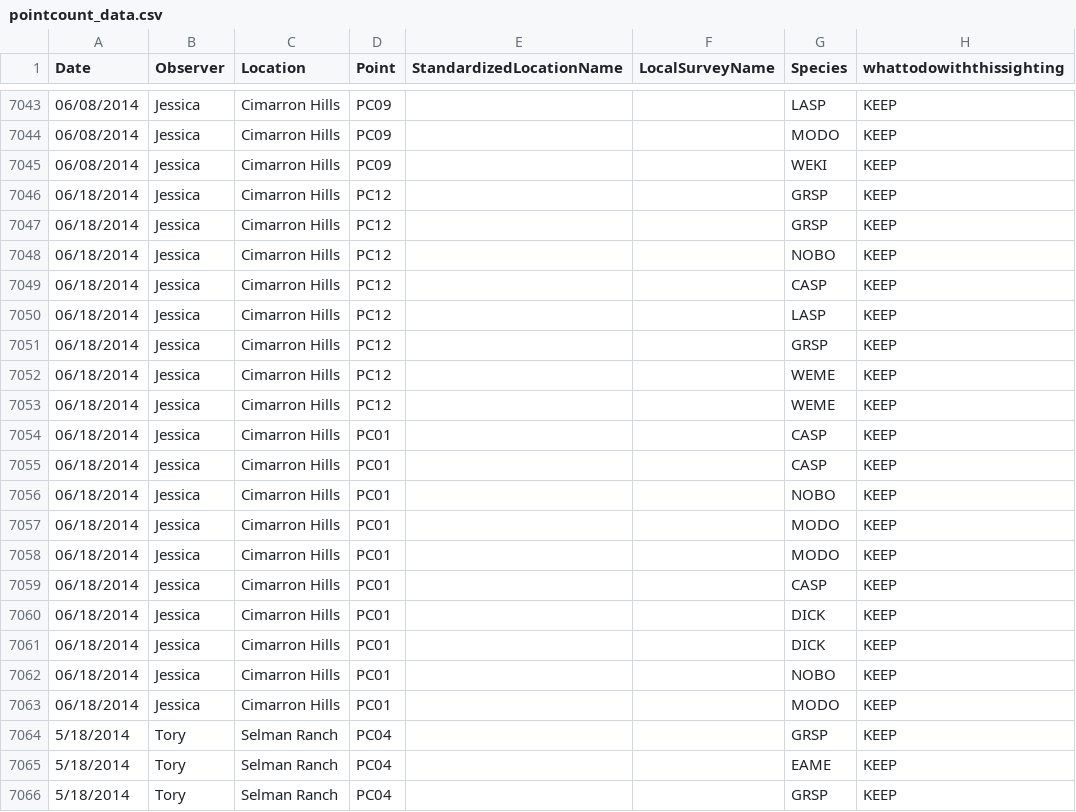
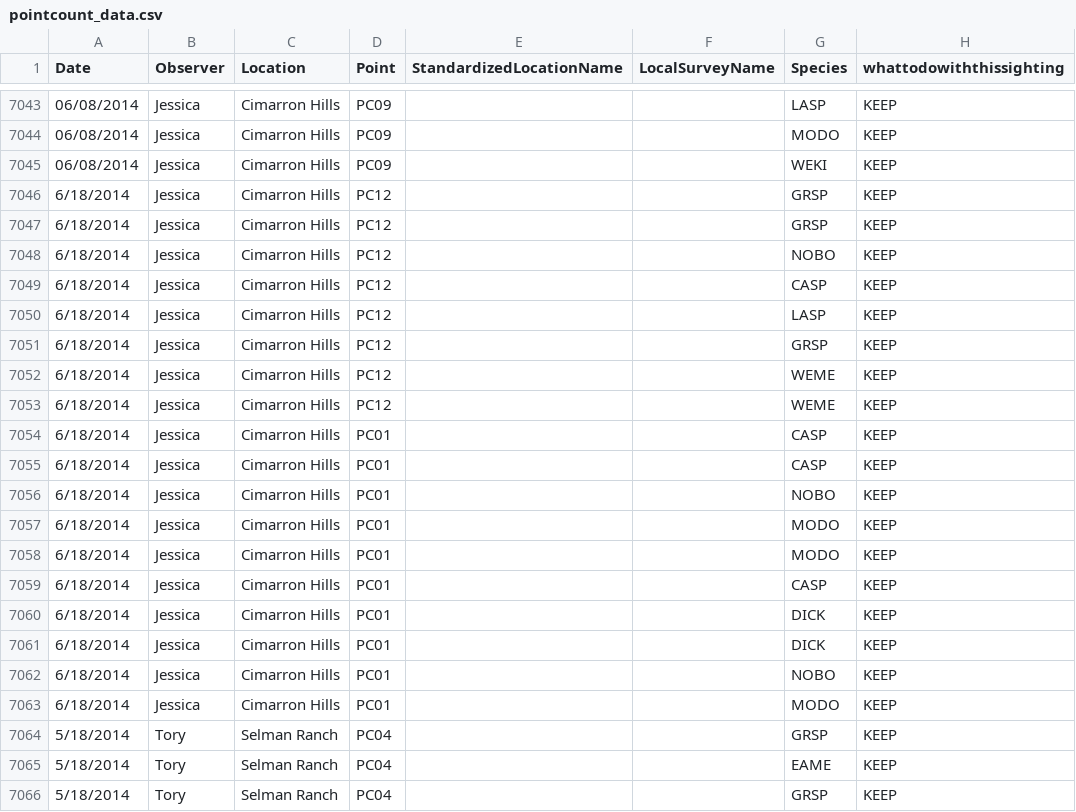
Before and after one commit to baeolophus/ou-grassland-bird-survey, a CSV file: pointcount_data.csv, drawn as a sheet; only a part is shown, gaps mark what is left out; the diff names each change by its address in the sheet, - before the commit and + after, or states it on an @@ line.

Commit message:
More primary key corrections

```diff
--- a/pointcount_data.csv
+++ b/pointcount_data.csv
-A7046:A7063 (Date): 06/18/2014
+A7046:A7063 (Date): 6/18/2014
```
